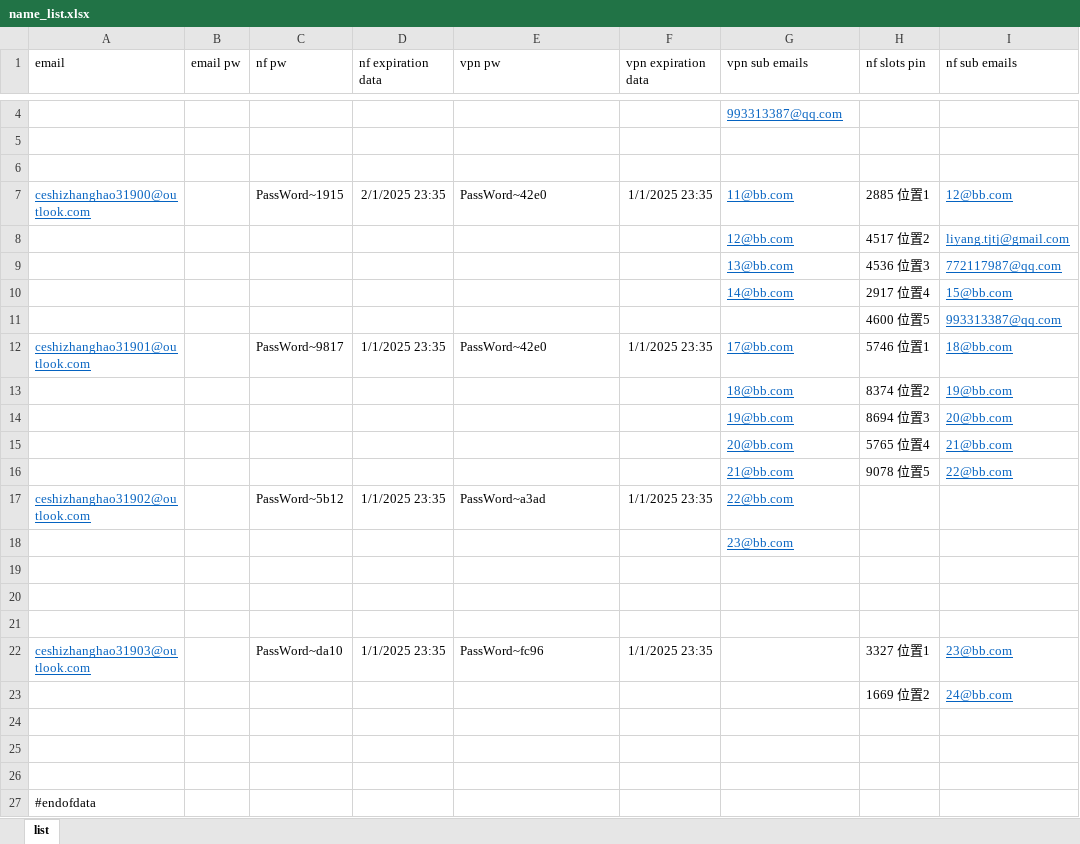
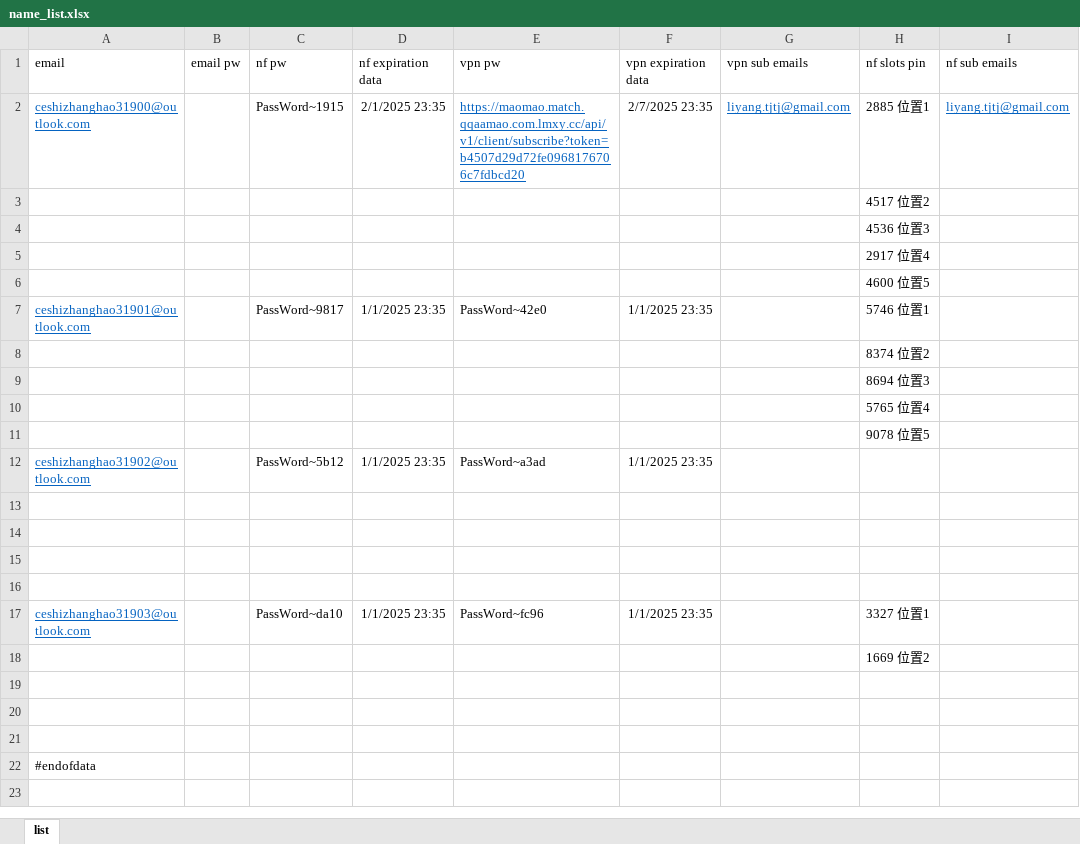
Before and after one commit to yaaaaaaaaing/start2, an Excel workbook: configuration/name_list.xlsx, sheet list, drawn as a sheet; only a part is shown, gaps mark what is left out; values as stored, in another font and other column widths than the file's, no borders; removed rows and columns are numbered as before the commit, all else as after; the diff covers the shown part only; the diff names each change by its address in the sheet, - before the commit and + after, or states it on an @@ line.

Commit message:
init configuration

```diff
--- a/configuration/name_list.xlsx (sheet list)
+++ b/configuration/name_list.xlsx (sheet list)
-row 4:  |  |  |  |  |  | 993313387@qq.com
-row 5: (empty)
-row 6: (empty)
-E2 (vpn pw): PassWord~42e0
+E2 (vpn pw): https://maomao.match.qqaamao.com.lmxy.cc/api/v1/client/subscribe?token=b4507d29d72fe0968176706c7fdbcd20
@@ E2 underline: off → on, text colour: black → #0563C1 @@
-F2 (vpn expiration data): 1/1/2025 23:35
+F2 (vpn expiration data): 2/7/2025 23:35
-G2 (vpn sub emails): 11@bb.com
+G2 (vpn sub emails): liyang.tjtj@gmail.com
-I2 (nf sub emails): 12@bb.com
+I2 (nf sub emails): liyang.tjtj@gmail.com
-row 8:  |  |  |  |  |  | 12@bb.com | 4517 位置2 | liyang.tjtj@gmail.com
-row 9:  |  |  |  |  |  | 13@bb.com | 4536 位置3 | 772117987@qq.com
-row 10:  |  |  |  |  |  | 14@bb.com | 2917 位置4 | 15@bb.com
-row 11:  |  |  |  |  |  |  | 4600 位置5 | 993313387@qq.com
+row 3:  |  |  |  |  |  |  | 4517 位置2
+row 4:  |  |  |  |  |  |  | 4536 位置3
+row 5:  |  |  |  |  |  |  | 2917 位置4
+row 6:  |  |  |  |  |  |  | 4600 位置5
-G7 (vpn sub emails): 17@bb.com
+G7 (vpn sub emails): (empty)
-I7 (nf sub emails): 18@bb.com
+I7 (nf sub emails): (empty)
-row 13:  |  |  |  |  |  | 18@bb.com | 8374 位置2 | 19@bb.com
-row 14:  |  |  |  |  |  | 19@bb.com | 8694 位置3 | 20@bb.com
-row 15:  |  |  |  |  |  | 20@bb.com | 5765 位置4 | 21@bb.com
-row 16:  |  |  |  |  |  | 21@bb.com | 9078 位置5 | 22@bb.com
+row 8:  |  |  |  |  |  |  | 8374 位置2
+row 9:  |  |  |  |  |  |  | 8694 位置3
+row 10:  |  |  |  |  |  |  | 5765 位置4
+row 11:  |  |  |  |  |  |  | 9078 位置5
-G12 (vpn sub emails): 22@bb.com
+G12 (vpn sub emails): (empty)
-row 18:  |  |  |  |  |  | 23@bb.com
+row 16: (empty)
-I17 (nf sub emails): 23@bb.com
+I17 (nf sub emails): (empty)
-I18 (nf sub emails): 24@bb.com
+I18 (nf sub emails): (empty)
```
Also changed, not shown: 2 removed rows elsewhere in this sheet, 1 other file.
